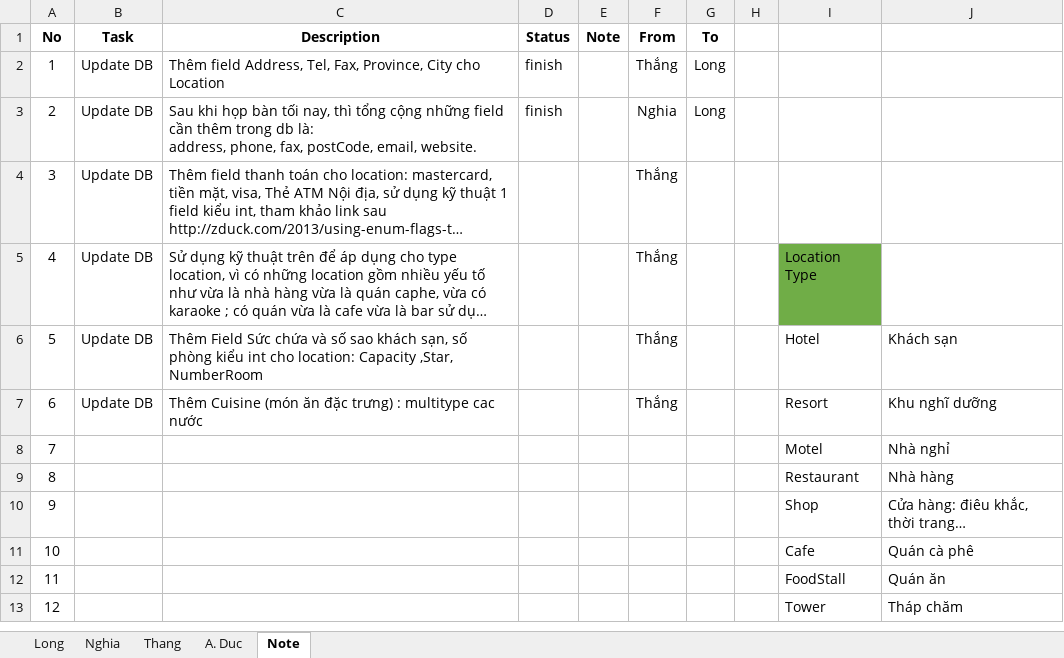
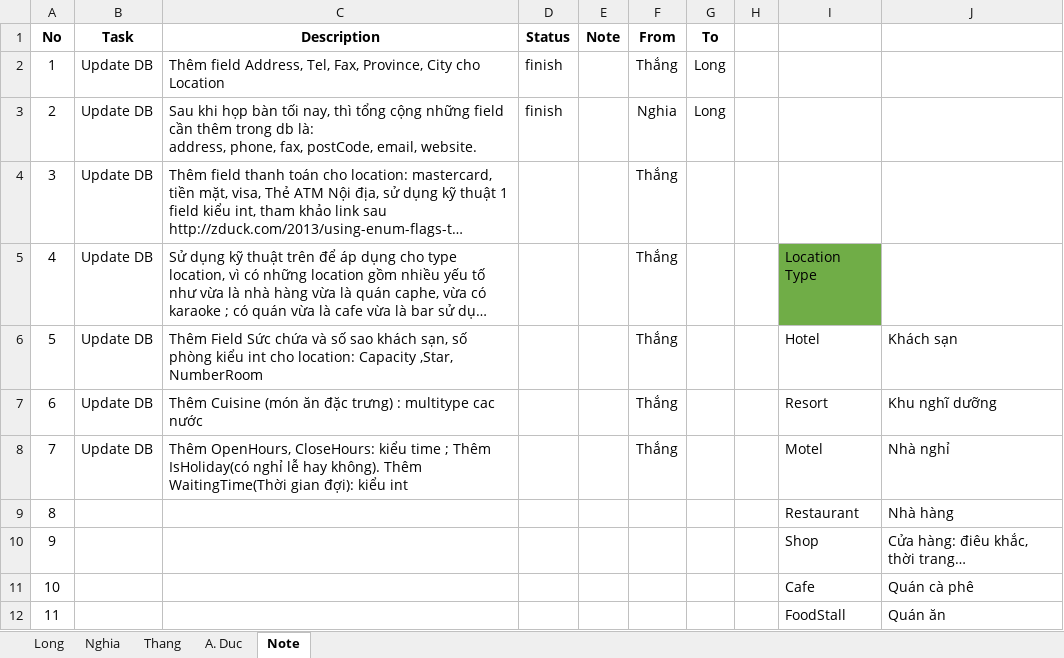
Before and after one commit to tr0ngnghia/xtrip, an Excel workbook: Document/Requirements/Task.xlsx, sheet Note, drawn as a sheet; only a part is shown; the shorter side is filled out with more unchanged rows; long unchanged cells end in …; values as stored, in another font and other column widths than the file's, no borders; the diff names each change by its address in the sheet, - before the commit and + after, or states it on an @@ line.

```diff
--- a/Document/Requirements/Task.xlsx (sheet Note)
+++ b/Document/Requirements/Task.xlsx (sheet Note)
-B8 (Task): (empty)
+B8 (Task): Update DB
-C8 (Description): (empty)
+C8 (Description): Thêm OpenHours, CloseHours: kiểu time ; Thêm IsHoliday(có nghỉ lễ hay không). Thêm WaitingTime(Thời gian đợi): kiểu int
-F8 (From): (empty)
+F8 (From): Thắng
```
